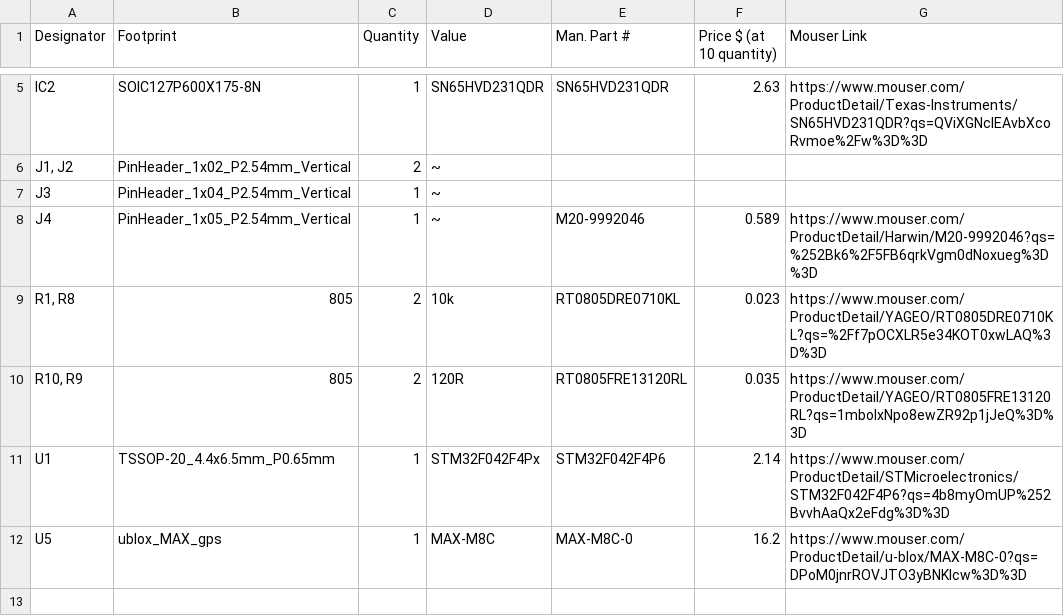
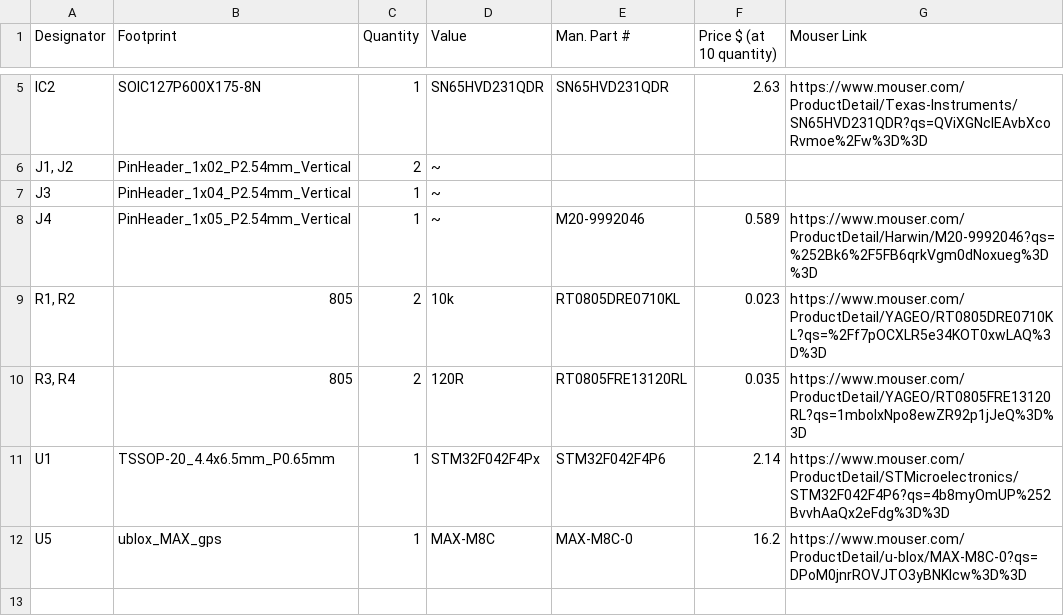
Before and after one commit to paulscalise1/GPSboard, a CSV file: Production Files/bom.csv, drawn as a sheet; only a part is shown, gaps mark what is left out.

```diff
--- a/Production Files/bom.csv
+++ b/Production Files/bom.csv
@@ -8,4 +8,4 @@ J3,PinHeader_1x04_P2.54mm_Vertical,1,~,,,
 J4,PinHeader_1x05_P2.54mm_Vertical,1,~,M20-9992046,0.589,https://www.mouser.com/ProductDetail/Harwin/M20-9992046?qs=%252Bk6%2F5FB6qrkVgm0dNoxueg%3D%3D
-"R1, R8",805,2,10k,RT0805DRE0710KL,0.023,https://www.mouser.com/ProductDetail/YAGEO/RT0805DRE0710KL?qs=%2Ff7pOCXLR5e34KOT0xwLAQ%3D%3D
-"R10, R9",805,2,120R,RT0805FRE13120RL,0.035,https://www.mouser.com/ProductDetail/YAGEO/RT0805FRE13120RL?qs=1mbolxNpo8ewZR92p1jJeQ%3D%3D
+"R1, R2",805,2,10k,RT0805DRE0710KL,0.023,https://www.mouser.com/ProductDetail/YAGEO/RT0805DRE0710KL?qs=%2Ff7pOCXLR5e34KOT0xwLAQ%3D%3D
+"R3, R4",805,2,120R,RT0805FRE13120RL,0.035,https://www.mouser.com/ProductDetail/YAGEO/RT0805FRE13120RL?qs=1mbolxNpo8ewZR92p1jJeQ%3D%3D
 U1,TSSOP-20_4.4x6.5mm_P0.65mm,1,STM32F042F4Px,STM32F042F4P6,2.14,https://www.mouser.com/ProductDetail/STMicroelectronics/STM32F042F4P6?qs=4b8myOmUP%252BvvhAaQx2eFdg%3D%3D
```
Also changed, not shown: 19 other files.
